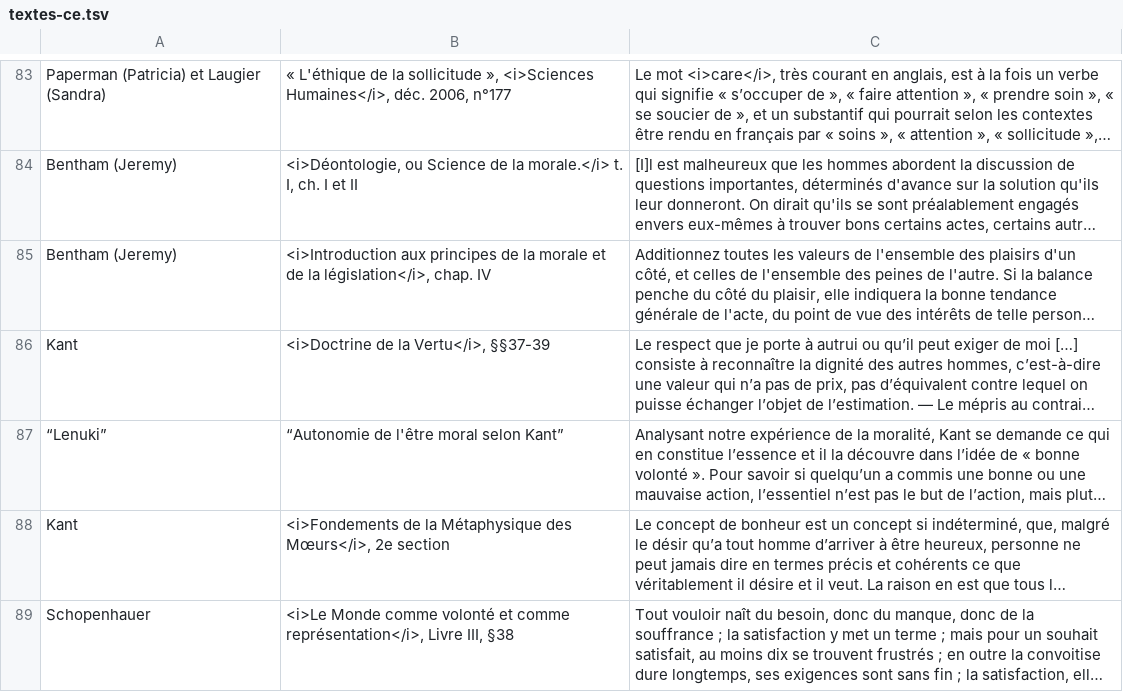
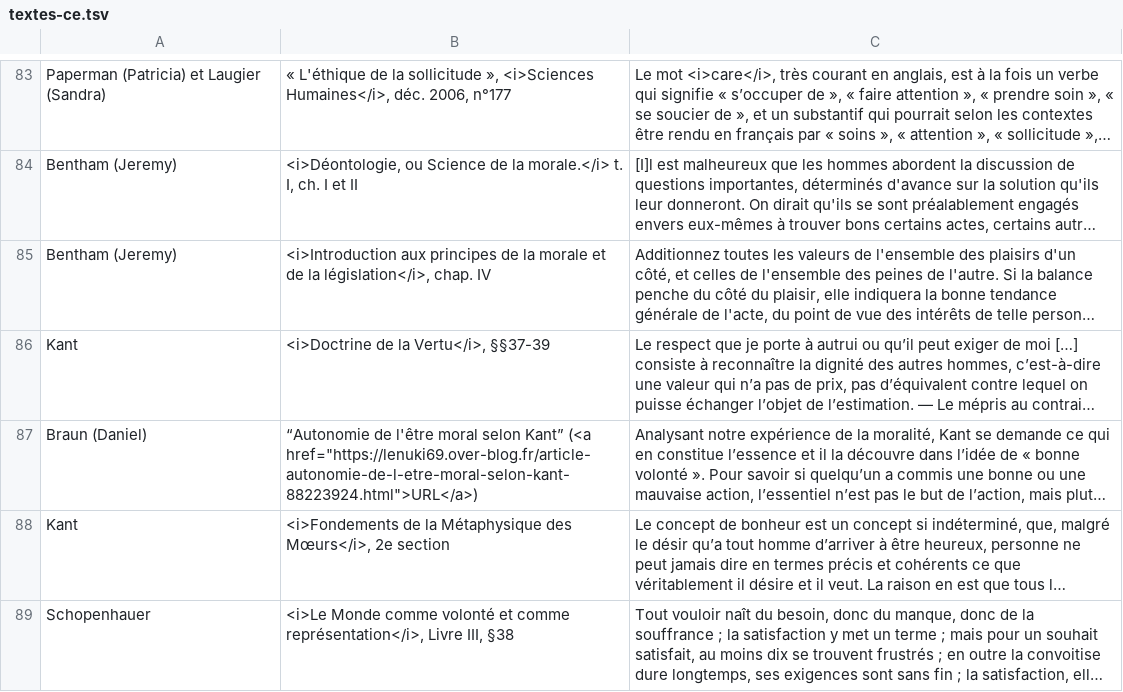
Before and after one commit to eyssette/textes-philo, a TSV file: data/textes-ce.tsv, drawn as a sheet; only a part is shown, gaps mark what is left out; long unchanged cells end in …; the diff names each change by its address in the sheet, - before the commit and + after, or states it on an @@ line.

```diff
--- a/data/textes-ce.tsv
+++ b/data/textes-ce.tsv
-A87: “Lenuki”
+A87: Braun (Daniel)
-B87: …selon Kant”
+B87: …selon Kant” (<a href="https://lenuki69.over-blog.fr/article-autonomie-de-l-etre-moral-selon-kant-88223924.html">URL</a>)
```
Also changed, not shown: data/textes-collected.tsv.
